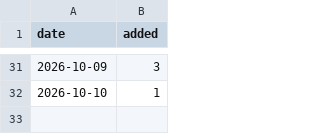
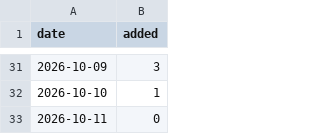
Before and after one commit to CharlesFainLehman/Underincarcerated, a CSV file: data/daily_adds.csv, drawn as a sheet; only a part is shown, gaps mark what is left out; the diff names each change by its address in the sheet, - before the commit and + after, or states it on an @@ line.

```diff
--- a/data/daily_adds.csv
+++ b/data/daily_adds.csv
+row 33: 2026-10-11 | 0
```
Also changed, not shown: data/backfill/stories.csv, data/stories.csv, 6 other files.
